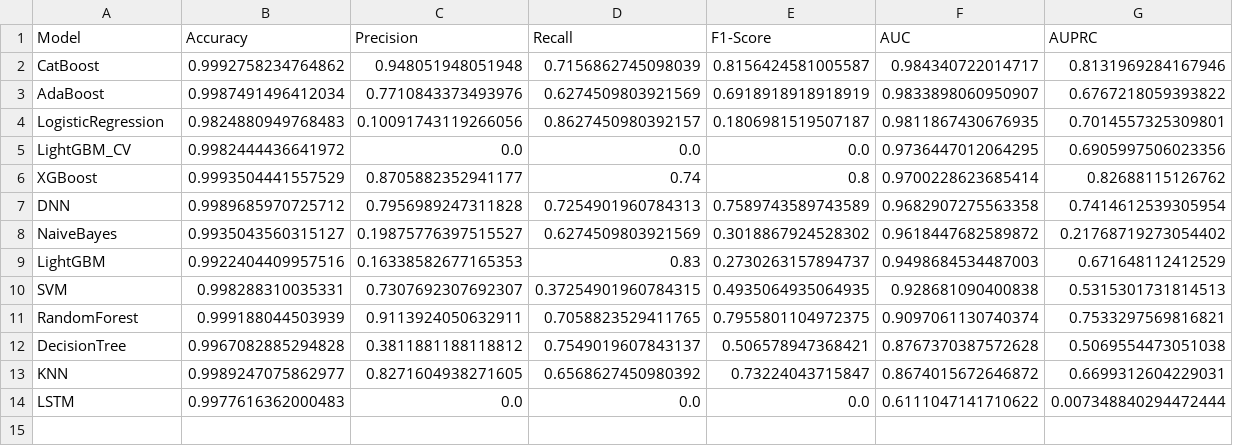
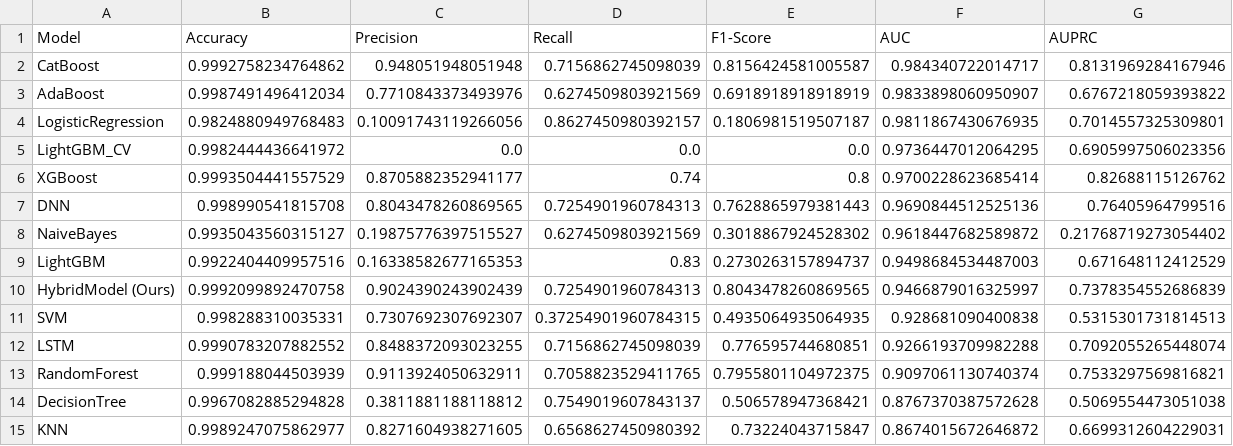
Before and after one commit to pranjali-soni/credit-card-fraud-hybrid-detection, a CSV file: plots/model_results_no_smote.csv, drawn as a sheet.

Commit message:
Integrated Hybrid Model (Isolation Forest + XGBoost) and Cost-Sensitive Threshold Optimization into full pipeline; complete 14-model comparison (before/after SMOTE) with cost-based threshold analysis (27.2% cost reduction demonstrated)

```diff
--- a/plots/model_results_no_smote.csv
+++ b/plots/model_results_no_smote.csv
@@ -6,6 +6,8 @@ LightGBM_CV,0.9982444436641972,0.0,0.0,0.0,0.9736447012064295,0.6905997506023356
 XGBoost,0.9993504441557529,0.8705882352941177,0.74,0.8,0.9700228623685414,0.82688115126762
-DNN,0.9989685970725712,0.7956989247311828,0.7254901960784313,0.7589743589743589,0.9682907275563358,0.7414612539305954
+DNN,0.998990541815708,0.8043478260869565,0.7254901960784313,0.7628865979381443,0.9690844512525136,0.76405964799516
 NaiveBayes,0.9935043560315127,0.19875776397515527,0.6274509803921569,0.3018867924528302,0.9618447682589872,0.21768719273054402
 LightGBM,0.9922404409957516,0.16338582677165353,0.83,0.2730263157894737,0.9498684534487003,0.671648112412529
+HybridModel (Ours),0.9992099892470758,0.9024390243902439,0.7254901960784313,0.8043478260869565,0.9466879016325997,0.7378354552686839
 SVM,0.998288310035331,0.7307692307692307,0.37254901960784315,0.4935064935064935,0.928681090400838,0.5315301731814513
+LSTM,0.9990783207882552,0.8488372093023255,0.7156862745098039,0.776595744680851,0.9266193709982288,0.7092055265448074
 RandomForest,0.999188044503939,0.9113924050632911,0.7058823529411765,0.7955801104972375,0.9097061130740374,0.7533297569816821
@@ -13,2 +15 @@ DecisionTree,0.9967082885294828,0.3811881188118812,0.7549019607843137,0.50657894
 KNN,0.9989247075862977,0.8271604938271605,0.6568627450980392,0.73224043715847,0.8674015672646872,0.6699312604229031
-LSTM,0.9977616362000483,0.0,0.0,0.0,0.6111047141710622,0.007348840294472444
```
Also changed, not shown: plots/model_results_with_smote.csv, 20 other files.
